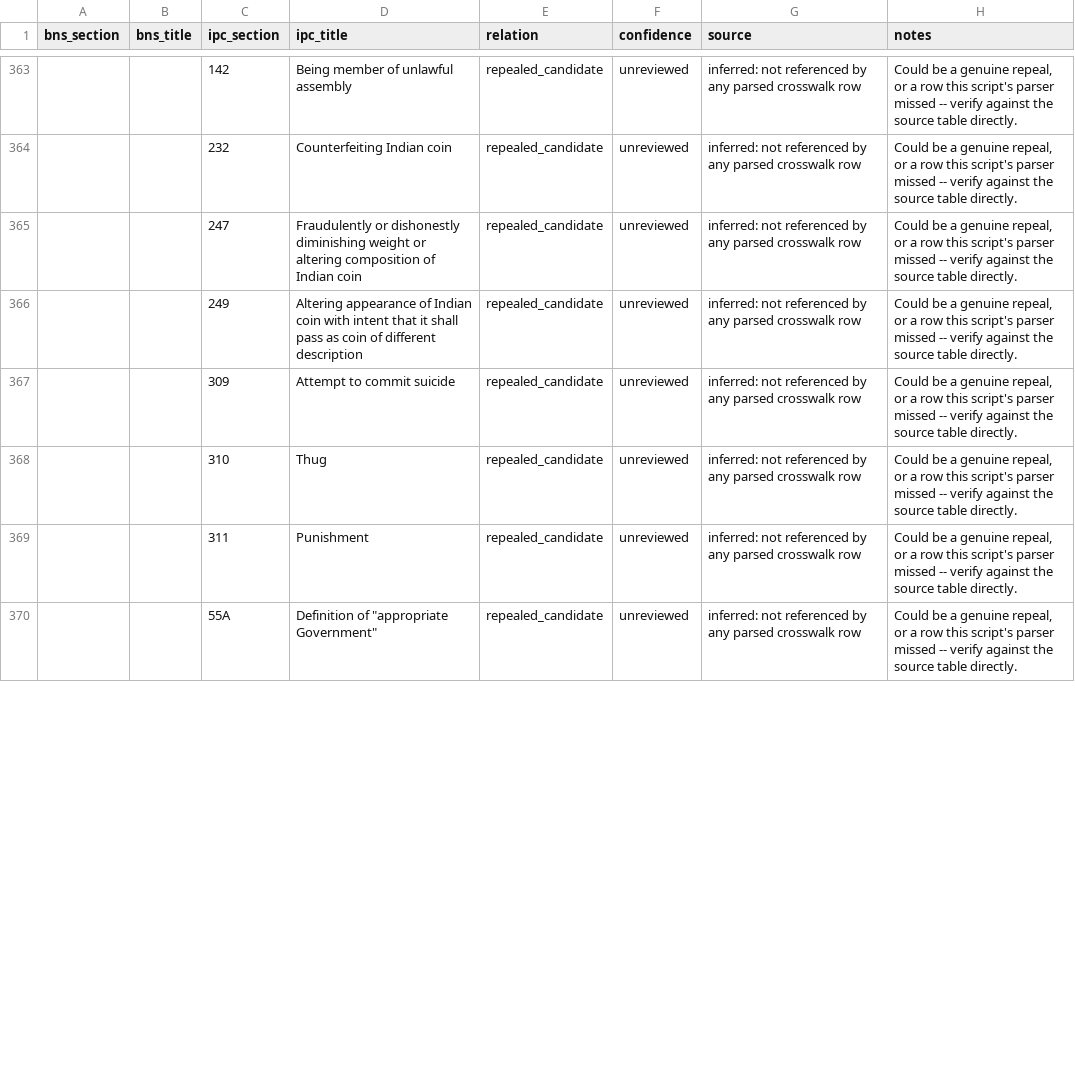
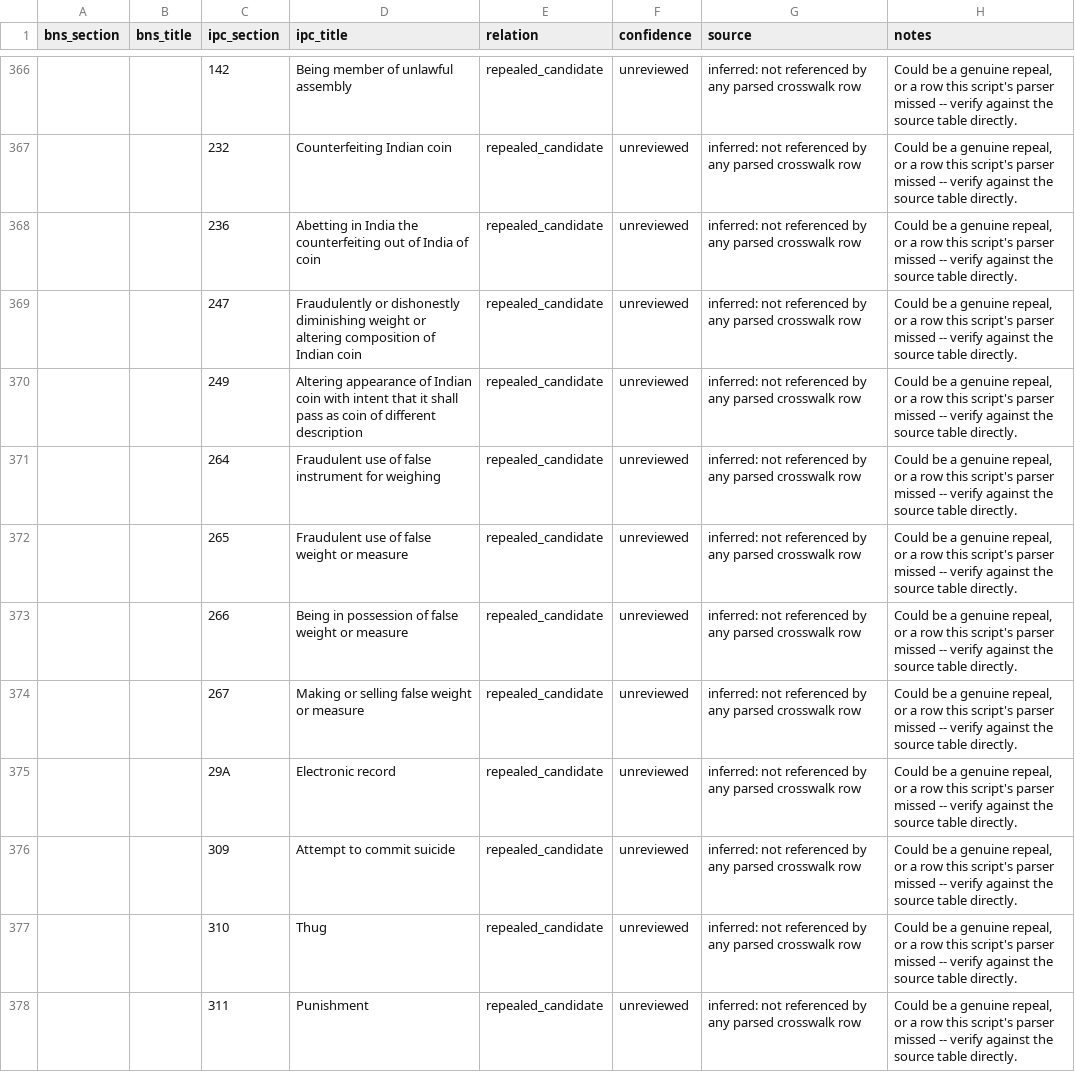
Before and after one commit to innovator-sh/jurisai, a CSV file: data/crosswalk/ipc_bns.csv, drawn as a sheet; only a part is shown, gaps mark what is left out; the shorter side is filled out with more unchanged rows; the diff covers the shown part only; the diff names each change by its address in the sheet, - before the commit and + after, or states it on an @@ line.

Commit message:
Fix crosswalk gaps: missing-header BNS row, no-space entries, Deleted-marker misattribution
Three real parser bugs found by cross-checking the repealed_candidate list
against the source NCRB table directly:

- BNS s319 ("Cheating by personation") has no "319. Title" header of its
  own in the table -- it jumps straight to "319(1) 416." -- so it was
  never recognized as a row at all. _group_rows now also resyncs on a
  subitem's own leading number when it matches the next expected BNS
  section and differs from the currently open row.
- Several entries have no space after the period before the next word
  (e.g. "216A.Penalty", "376DA.Punishment"), which _ENTRY_RE's `\.\s+`
  didn't match. Loosened to `\.\s*(?!\d)` -- permissive on whitespace,
  still guards against matching decimal-looking numbers.
- The table's "Deleted" marker inline before an IPC section number (e.g.
  "Deleted 124A. Sedition 152. ...") was being silently absorbed as an
  IPC-side reference of whichever row was open just before it -- BNS s151
  wrongly picked up IPC s124A this way. That number is now dropped instead
  of appended, so build_draft's ordinary unreferenced-number inference
  catches it correctly.

Net effect: all 356 BNS sections now match a row (was 355; s319 was the
gap), and repealed_candidate grew from 16 to 28 -- not a regression, every
addition traces to an explicit "Deleted" marker in the source table that
was previously misattributed elsewhere (verified each one against the raw
table text before committing). Still every row confidence=unreviewed.

```diff
--- a/data/crosswalk/ipc_bns.csv
+++ b/data/crosswalk/ipc_bns.csv
+row 368:  |  | 236 | Abetting in India the counterfeiting out of India of coin | repealed_candidate | unreviewed | inferred: not referenced by any parsed crosswalk row | Could be a genuine repeal, or a row this script's parser missed -- verify against the source table directly.
+row 371:  |  | 264 | Fraudulent use of false instrument for weighing | repealed_candidate | unreviewed | inferred: not referenced by any parsed crosswalk row | Could be a genuine repeal, or a row this script's parser missed -- verify against the source table directly.
+row 372:  |  | 265 | Fraudulent use of false weight or measure | repealed_candidate | unreviewed | inferred: not referenced by any parsed crosswalk row | Could be a genuine repeal, or a row this script's parser missed -- verify against the source table directly.
+row 373:  |  | 266 | Being in possession of false weight or measure | repealed_candidate | unreviewed | inferred: not referenced by any parsed crosswalk row | Could be a genuine repeal, or a row this script's parser missed -- verify against the source table directly.
+row 374:  |  | 267 | Making or selling false weight or measure | repealed_candidate | unreviewed | inferred: not referenced by any parsed crosswalk row | Could be a genuine repeal, or a row this script's parser missed -- verify against the source table directly.
+row 375:  |  | 29A | Electronic record | repealed_candidate | unreviewed | inferred: not referenced by any parsed crosswalk row | Could be a genuine repeal, or a row this script's parser missed -- verify against the source table directly.
```
Also changed, not shown: 8 added rows, 1 removed row and 31 edited cells elsewhere in this file, 1 other file.
